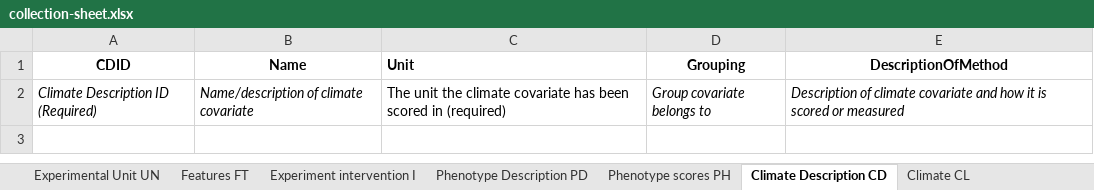
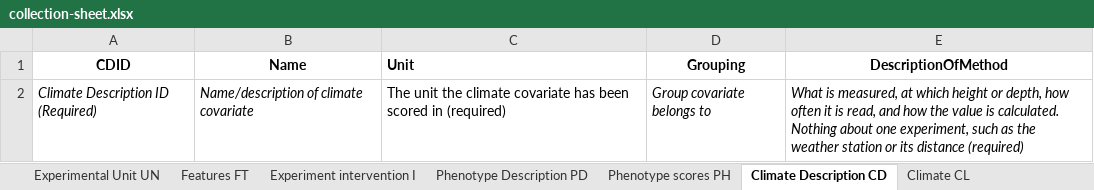
Before and after one commit to fababase/phenotype-database-format, an Excel workbook: template/collection-sheet.xlsx, sheet Climate Description CD, drawn as a sheet; values as stored, in another font and other column widths than the file's, no borders; the diff names each change by its address in the sheet, - before the commit and + after, or states it on an @@ line.

Commit message:
Added free text guidance and redid feature types
Added guidance for free text fields, that is description and comments across all tables. And, changed feature types to be all lower-case, so it is either i, d, or c, not I.

```diff
--- a/template/collection-sheet.xlsx (sheet Climate Description CD)
+++ b/template/collection-sheet.xlsx (sheet Climate Description CD)
-E2 (DescriptionOfMethod): Description of climate covariate and how it is scored or measured
+E2 (DescriptionOfMethod): What is measured, at which height or depth, how often it is read, and how the value is calculated. Nothing about one experiment, such as the weather station or its distance (required)
```
Also changed, not shown: sheet READ ME 1st, sheet Features FT, sheet Management MM, sheet Experiment information EXP, sheet Experiment intervention I, sheet Seed Lot SL, 5 more sheets, charts or pictures, 4 other files.
